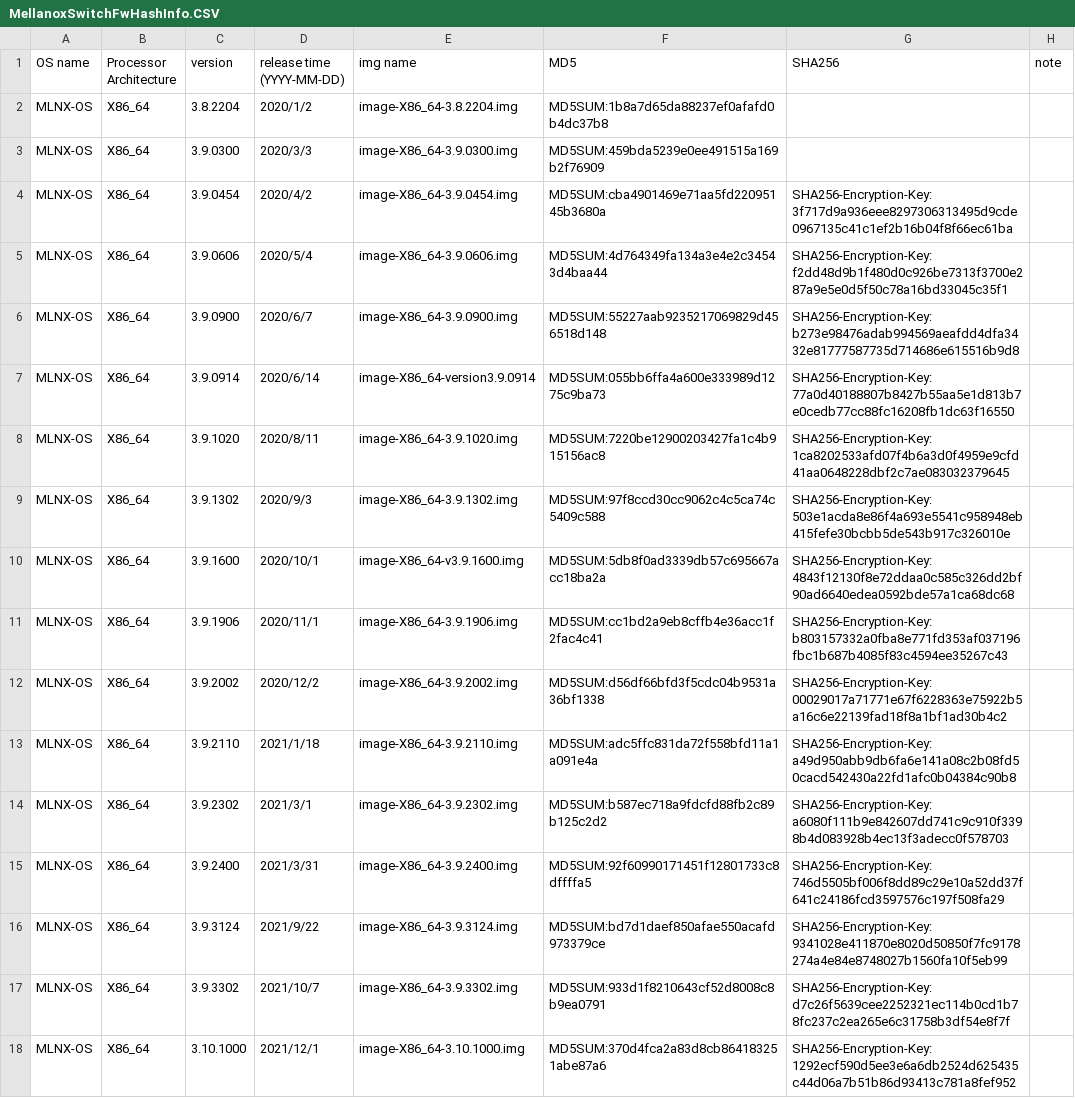
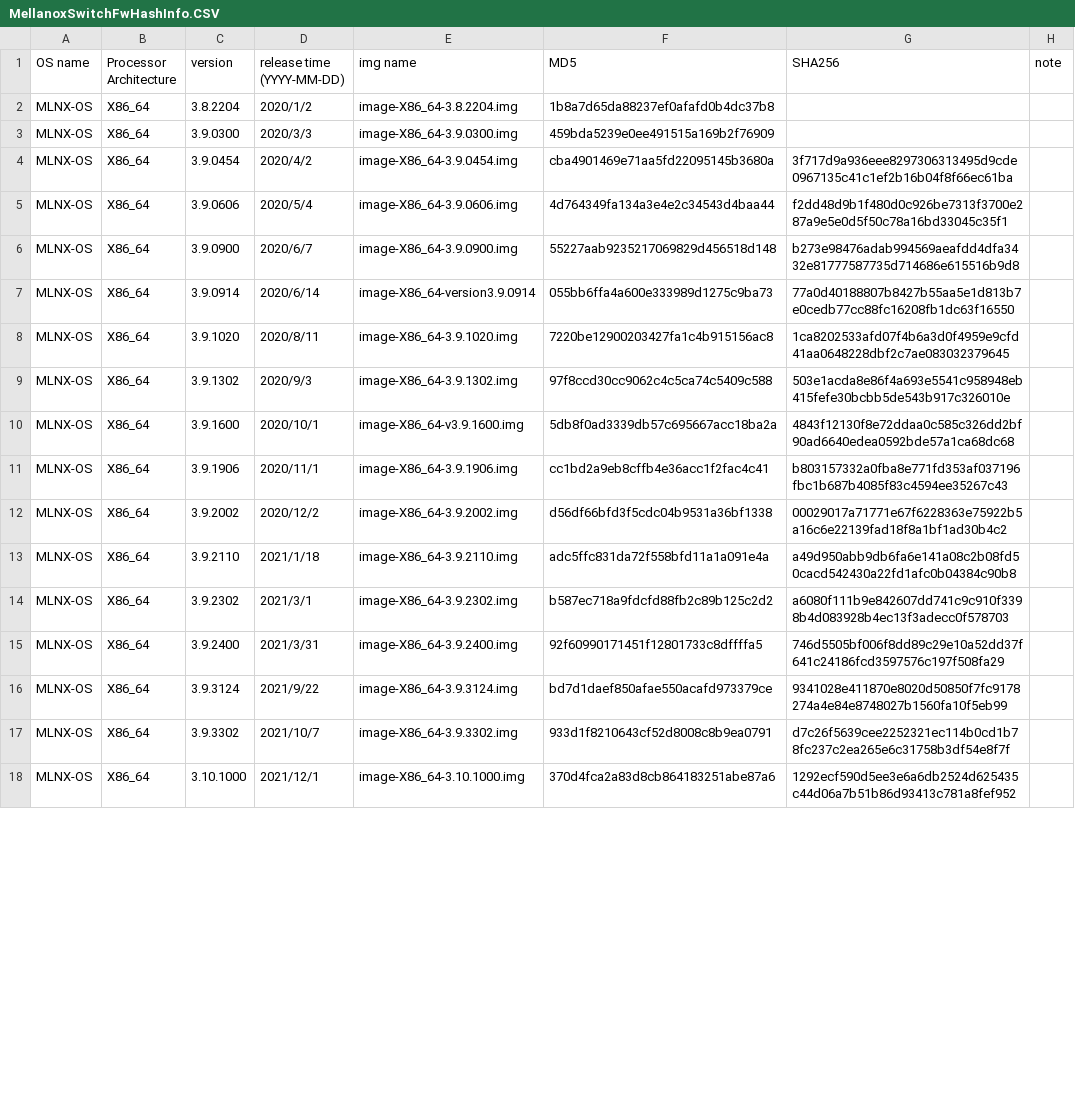
Before and after one commit to xana2333/MellanoxSwitches, a CSV file: MellanoxSwitchFwHashInfo.CSV, drawn as a sheet; only a part is shown; the diff covers the shown part only.

Commit message:
Remove extra text from hash entries

```diff
--- a/MellanoxSwitchFwHashInfo.CSV
+++ b/MellanoxSwitchFwHashInfo.CSV
@@ -1,18 +1,18 @@
 OS name,Processor Architecture,version,release time (YYYY-MM-DD),img name,MD5,SHA256,note
-MLNX-OS,X86_64,3.8.2204,2020/1/2,image-X86_64-3.8.2204.img,MD5SUM:1b8a7d65da88237ef0afafd0b4dc37b8,,
-MLNX-OS,X86_64,3.9.0300,2020/3/3,image-X86_64-3.9.0300.img,MD5SUM:459bda5239e0ee491515a169b2f76909,,
-MLNX-OS,X86_64,3.9.0454,2020/4/2,image-X86_64-3.9.0454.img,MD5SUM:cba4901469e71aa5fd22095145b3680a,SHA256-Encryption-Key:3f717d9a936eee8297306313495d9cde0967135c41c1ef2b16b04f8f66ec61ba,
-MLNX-OS,X86_64,3.9.0606,2020/5/4,image-X86_64-3.9.0606.img,MD5SUM:4d764349fa134a3e4e2c34543d4baa44,SHA256-Encryption-Key:f2dd48d9b1f480d0c926be7313f3700e287a9e5e0d5f50c78a16bd33045c35f1,
-MLNX-OS,X86_64,3.9.0900,2020/6/7,image-X86_64-3.9.0900.img,MD5SUM:55227aab9235217069829d456518d148,SHA256-Encryption-Key:b273e98476adab994569aeafdd4dfa3432e81777587735d714686e615516b9d8,
-MLNX-OS,X86_64,3.9.0914,2020/6/14,image-X86_64-version3.9.0914,MD5SUM:055bb6ffa4a600e333989d1275c9ba73,SHA256-Encryption-Key:77a0d40188807b8427b55aa5e1d813b7e0cedb77cc88fc16208fb1dc63f16550,
-MLNX-OS,X86_64,3.9.1020,2020/8/11,image-X86_64-3.9.1020.img,MD5SUM:7220be12900203427fa1c4b915156ac8,SHA256-Encryption-Key:1ca8202533afd07f4b6a3d0f4959e9cfd41aa0648228dbf2c7ae083032379645,
-MLNX-OS,X86_64,3.9.1302,2020/9/3,image-X86_64-3.9.1302.img,MD5SUM:97f8ccd30cc9062c4c5ca74c5409c588,SHA256-Encryption-Key:503e1acda8e86f4a693e5541c958948eb415fefe30bcbb5de543b917c326010e,
-MLNX-OS,X86_64,3.9.1600,2020/10/1,image-X86_64-v3.9.1600.img,MD5SUM:5db8f0ad3339db57c695667acc18ba2a,SHA256-Encryption-Key:4843f12130f8e72ddaa0c585c326dd2bf90ad6640edea0592bde57a1ca68dc68,
-MLNX-OS,X86_64,3.9.1906,2020/11/1,image-X86_64-3.9.1906.img,MD5SUM:cc1bd2a9eb8cffb4e36acc1f2fac4c41,SHA256-Encryption-Key:b803157332a0fba8e771fd353af037196fbc1b687b4085f83c4594ee35267c43,
-MLNX-OS,X86_64,3.9.2002,2020/12/2,image-X86_64-3.9.2002.img,MD5SUM:d56df66bfd3f5cdc04b9531a36bf1338,SHA256-Encryption-Key:00029017a71771e67f6228363e75922b5a16c6e22139fad18f8a1bf1ad30b4c2,
-MLNX-OS,X86_64,3.9.2110,2021/1/18,image-X86_64-3.9.2110.img,MD5SUM:adc5ffc831da72f558bfd11a1a091e4a,SHA256-Encryption-Key:a49d950abb9db6fa6e141a08c2b08fd50cacd542430a22fd1afc0b04384c90b8,
-MLNX-OS,X86_64,3.9.2302,2021/3/1,image-X86_64-3.9.2302.img,MD5SUM:b587ec718a9fdcfd88fb2c89b125c2d2,SHA256-Encryption-Key:a6080f111b9e842607dd741c9c910f3398b4d083928b4ec13f3adecc0f578703,
-MLNX-OS,X86_64,3.9.2400,2021/3/31,image-X86_64-3.9.2400.img,MD5SUM:92f60990171451f12801733c8dffffa5,SHA256-Encryption-Key:746d5505bf006f8dd89c29e10a52dd37f641c24186fcd3597576c197f508fa29,
-MLNX-OS,X86_64,3.9.3124,2021/9/22,image-X86_64-3.9.3124.img,MD5SUM:bd7d1daef850afae550acafd973379ce,SHA256-Encryption-Key:9341028e411870e8020d50850f7fc9178274a4e84e8748027b1560fa10f5eb99,
-MLNX-OS,X86_64,3.9.3302,2021/10/7,image-X86_64-3.9.3302.img,MD5SUM:933d1f8210643cf52d8008c8b9ea0791,SHA256-Encryption-Key:d7c26f5639cee2252321ec114b0cd1b78fc237c2ea265e6c31758b3df54e8f7f,
-MLNX-OS,X86_64,3.10.1000,2021/12/1,image-X86_64-3.10.1000.img,MD5SUM:370d4fca2a83d8cb864183251abe87a6,SHA256-Encryption-Key:1292ecf590d5ee3e6a6db2524d625435c44d06a7b51b86d93413c781a8fef952,
+MLNX-OS,X86_64,3.8.2204,2020/1/2,image-X86_64-3.8.2204.img,1b8a7d65da88237ef0afafd0b4dc37b8,,
+MLNX-OS,X86_64,3.9.0300,2020/3/3,image-X86_64-3.9.0300.img,459bda5239e0ee491515a169b2f76909,,
+MLNX-OS,X86_64,3.9.0454,2020/4/2,image-X86_64-3.9.0454.img,cba4901469e71aa5fd22095145b3680a,3f717d9a936eee8297306313495d9cde0967135c41c1ef2b16b04f8f66ec61ba,
+MLNX-OS,X86_64,3.9.0606,2020/5/4,image-X86_64-3.9.0606.img,4d764349fa134a3e4e2c34543d4baa44,f2dd48d9b1f480d0c926be7313f3700e287a9e5e0d5f50c78a16bd33045c35f1,
+MLNX-OS,X86_64,3.9.0900,2020/6/7,image-X86_64-3.9.0900.img,55227aab9235217069829d456518d148,b273e98476adab994569aeafdd4dfa3432e81777587735d714686e615516b9d8,
+MLNX-OS,X86_64,3.9.0914,2020/6/14,image-X86_64-version3.9.0914,055bb6ffa4a600e333989d1275c9ba73,77a0d40188807b8427b55aa5e1d813b7e0cedb77cc88fc16208fb1dc63f16550,
+MLNX-OS,X86_64,3.9.1020,2020/8/11,image-X86_64-3.9.1020.img,7220be12900203427fa1c4b915156ac8,1ca8202533afd07f4b6a3d0f4959e9cfd41aa0648228dbf2c7ae083032379645,
+MLNX-OS,X86_64,3.9.1302,2020/9/3,image-X86_64-3.9.1302.img,97f8ccd30cc9062c4c5ca74c5409c588,503e1acda8e86f4a693e5541c958948eb415fefe30bcbb5de543b917c326010e,
+MLNX-OS,X86_64,3.9.1600,2020/10/1,image-X86_64-v3.9.1600.img,5db8f0ad3339db57c695667acc18ba2a,4843f12130f8e72ddaa0c585c326dd2bf90ad6640edea0592bde57a1ca68dc68,
+MLNX-OS,X86_64,3.9.1906,2020/11/1,image-X86_64-3.9.1906.img,cc1bd2a9eb8cffb4e36acc1f2fac4c41,b803157332a0fba8e771fd353af037196fbc1b687b4085f83c4594ee35267c43,
+MLNX-OS,X86_64,3.9.2002,2020/12/2,image-X86_64-3.9.2002.img,d56df66bfd3f5cdc04b9531a36bf1338,00029017a71771e67f6228363e75922b5a16c6e22139fad18f8a1bf1ad30b4c2,
+MLNX-OS,X86_64,3.9.2110,2021/1/18,image-X86_64-3.9.2110.img,adc5ffc831da72f558bfd11a1a091e4a,a49d950abb9db6fa6e141a08c2b08fd50cacd542430a22fd1afc0b04384c90b8,
+MLNX-OS,X86_64,3.9.2302,2021/3/1,image-X86_64-3.9.2302.img,b587ec718a9fdcfd88fb2c89b125c2d2,a6080f111b9e842607dd741c9c910f3398b4d083928b4ec13f3adecc0f578703,
+MLNX-OS,X86_64,3.9.2400,2021/3/31,image-X86_64-3.9.2400.img,92f60990171451f12801733c8dffffa5,746d5505bf006f8dd89c29e10a52dd37f641c24186fcd3597576c197f508fa29,
+MLNX-OS,X86_64,3.9.3124,2021/9/22,image-X86_64-3.9.3124.img,bd7d1daef850afae550acafd973379ce,9341028e411870e8020d50850f7fc9178274a4e84e8748027b1560fa10f5eb99,
+MLNX-OS,X86_64,3.9.3302,2021/10/7,image-X86_64-3.9.3302.img,933d1f8210643cf52d8008c8b9ea0791,d7c26f5639cee2252321ec114b0cd1b78fc237c2ea265e6c31758b3df54e8f7f,
+MLNX-OS,X86_64,3.10.1000,2021/12/1,image-X86_64-3.10.1000.img,370d4fca2a83d8cb864183251abe87a6,1292ecf590d5ee3e6a6db2524d625435c44d06a7b51b86d93413c781a8fef952,
```
Also changed, not shown: 103 edited cells elsewhere in this file.
